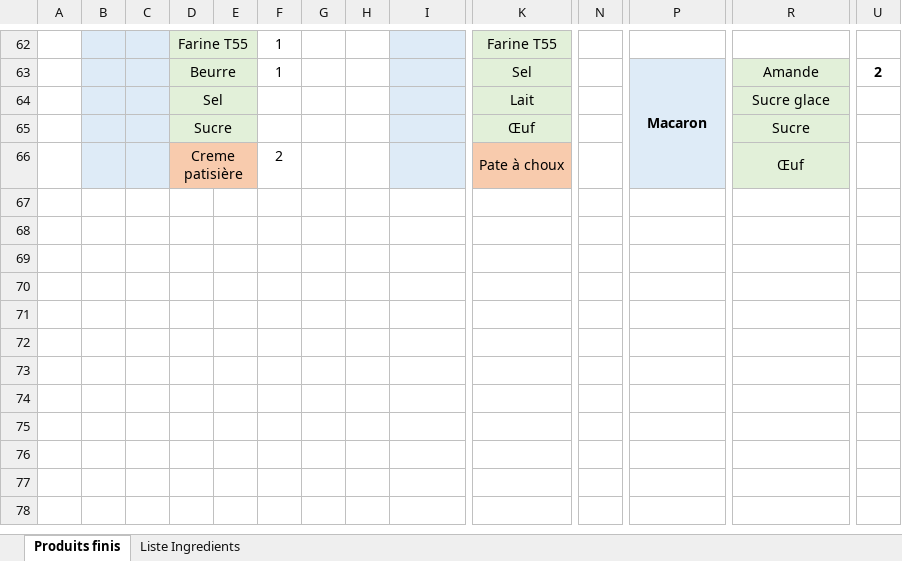
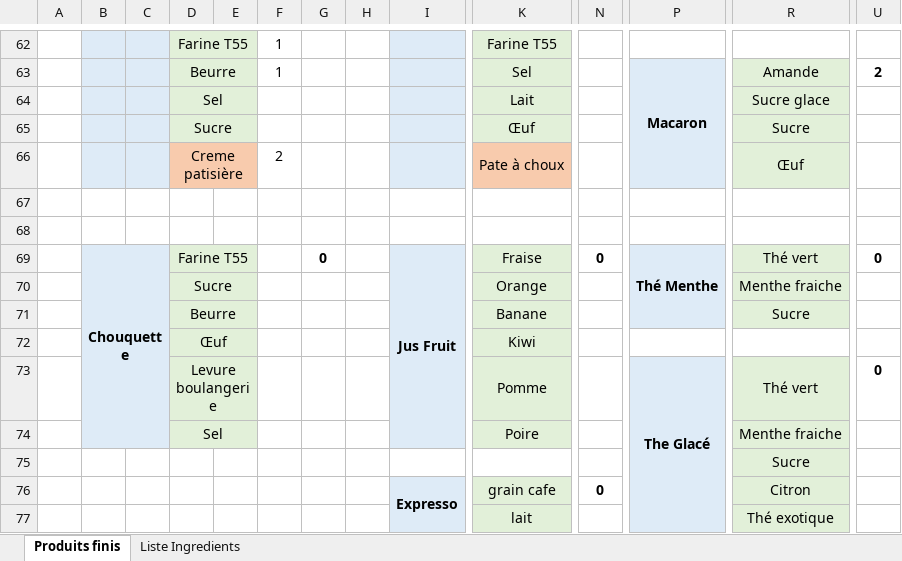
Before and after one commit to aurelmaximus/So-Pain-Steria, an Excel workbook: So'Pain Steria.xlsx, sheet Produits finis, drawn as a sheet; only a part is shown, gaps mark what is left out; values as stored, in another font and other column widths than the file's, no borders; rows hold the shown columns only; the diff names each change by its address in the sheet, - before the commit and + after, or states it on an @@ line.

```diff
--- a/So'Pain Steria.xlsx (sheet Produits finis)
+++ b/So'Pain Steria.xlsx (sheet Produits finis)
+row 67: (empty)
+row 68: (empty)
+row 69:  | Chouquette |  | Farine T55 |  |  | 0 |  | Jus Fruit | Fraise | 0 | Thé Menthe | Thé vert | 0
+row 70:  |  |  | Sucre |  |  |  |  |  | Orange |  |  | Menthe fraiche
+row 71:  |  |  | Beurre |  |  |  |  |  | Banane |  |  | Sucre
+row 72:  |  |  | Œuf |  |  |  |  |  | Kiwi
+row 73:  |  |  | Levure boulangerie |  |  |  |  |  | Pomme |  | The Glacé | Thé vert | 0
+row 74:  |  |  | Sel |  |  |  |  |  | Poire |  |  | Menthe fraiche
+row 75:  |  |  |  |  |  |  |  |  |  |  |  | Sucre
+row 76:  |  |  |  |  |  |  |  | Expresso | grain cafe | 0 |  | Citron
+row 77:  |  |  |  |  |  |  |  |  | lait |  |  | Thé exotique
```
Also changed, not shown: sheet Liste Ingredients, 12 other files.
